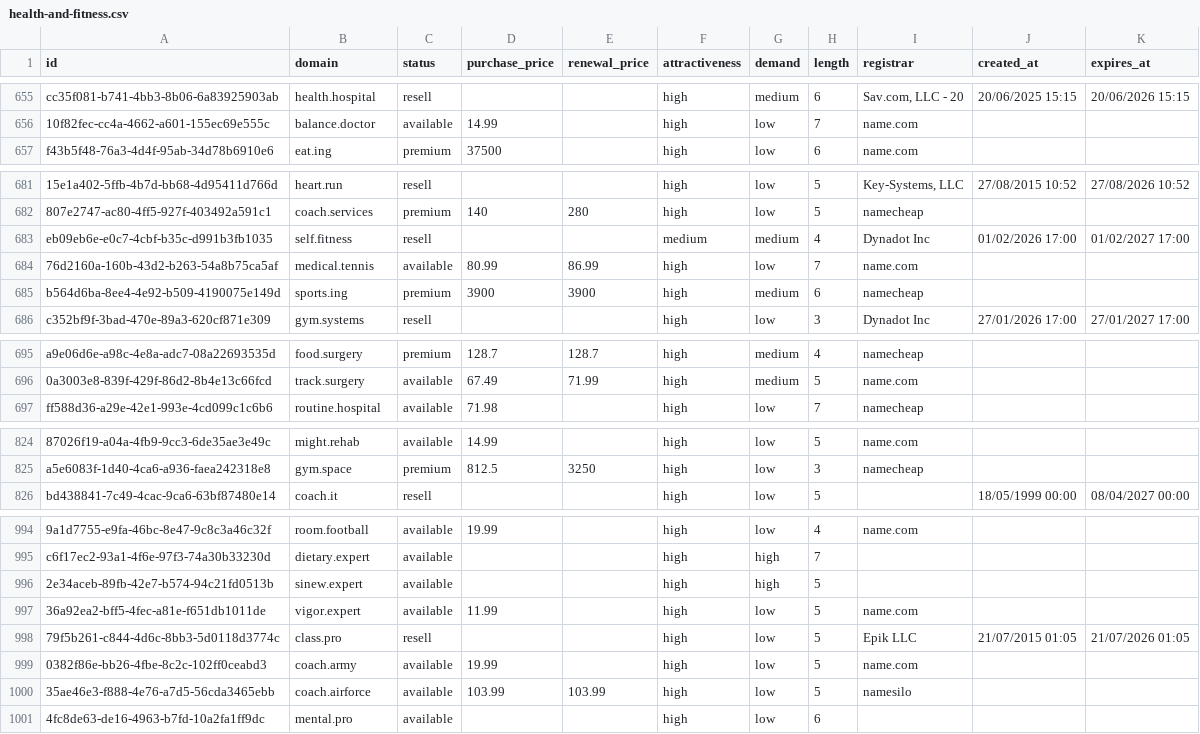
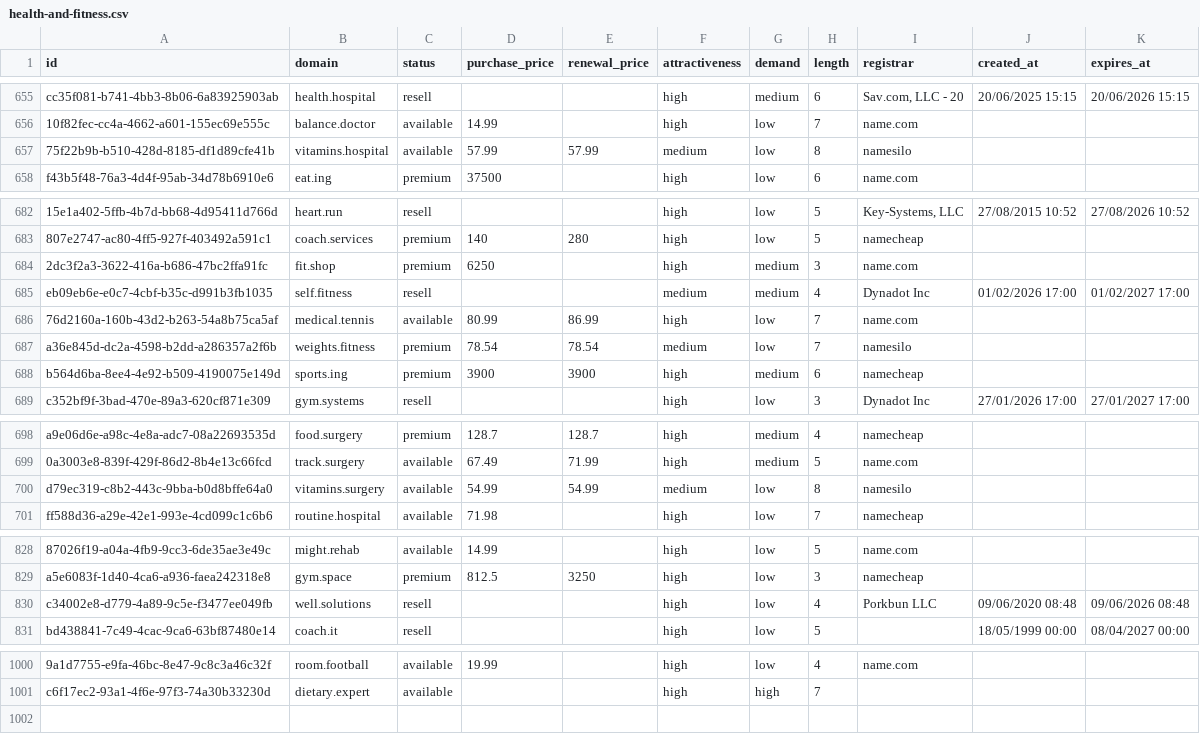
Before and after one commit to UniqueDomains/health-and-fitness-oneword-domains, a CSV file: health-and-fitness.csv, drawn as a sheet; only a part is shown, gaps mark what is left out; removed rows and columns are numbered as before the commit, all else as after; the diff covers the shown part only; the diff names each change by its address in the sheet, - before the commit and + after, or states it on an @@ line.

Commit message:
Domains update

```diff
--- a/health-and-fitness.csv
+++ b/health-and-fitness.csv
+row 657: 75f22b9b-b510-428d-8185-df1d89cfe41b | vitamins.hospital | available | 57.99 | 57.99 | medium | low | 8 | namesilo
+row 684: 2dc3f2a3-3622-416a-b686-47bc2ffa91fc | fit.shop | premium | 6250 |  | high | medium | 3 | name.com
+row 687: a36e845d-dc2a-4598-b2dd-a286357a2f6b | weights.fitness | premium | 78.54 | 78.54 | medium | low | 7 | namesilo
+row 700: d79ec319-c8b2-443c-9bba-b0d8bffe64a0 | vitamins.surgery | available | 54.99 | 54.99 | medium | low | 8 | namesilo
+row 830: c34002e8-d779-4a89-9c5e-f3477ee049fb | well.solutions | resell |  |  | high | low | 4 | Porkbun LLC | 09/06/2020 08:48 | 09/06/2026 08:48
-row 996: 2e34aceb-89fb-42e7-b574-94c21fd0513b | sinew.expert | available |  |  | high | high | 5
-row 997: 36a92ea2-bff5-4fec-a81e-f651db1011de | vigor.expert | available | 11.99 |  | high | low | 5 | name.com
-row 998: 79f5b261-c844-4d6c-8bb3-5d0118d3774c | class.pro | resell |  |  | high | low | 5 | Epik LLC | 21/07/2015 01:05 | 21/07/2026 01:05
-row 999: 0382f86e-bb26-4fbe-8c2c-102ff0ceabd3 | coach.army | available | 19.99 |  | high | low | 5 | name.com
-row 1000: 35ae46e3-f888-4e76-a7d5-56cda3465ebb | coach.airforce | available | 103.99 | 103.99 | high | low | 5 | namesilo
-row 1001: 4fc8de63-de16-4963-b7fd-10a2fa1ff9dc | mental.pro | available |  |  | high | low | 6
```
Also changed, not shown: 1 added row elsewhere in this file, 4 other files.
